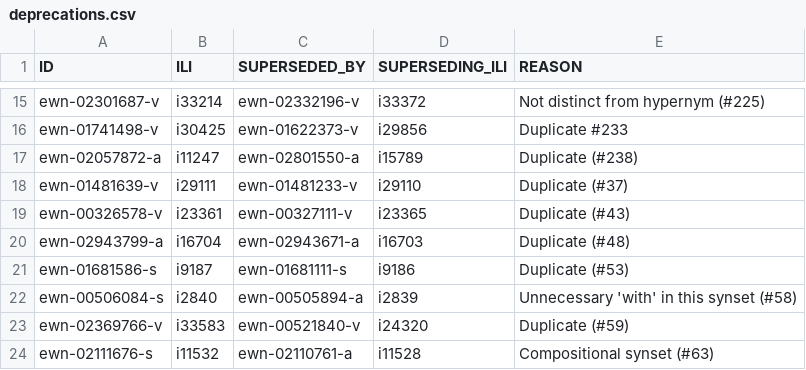
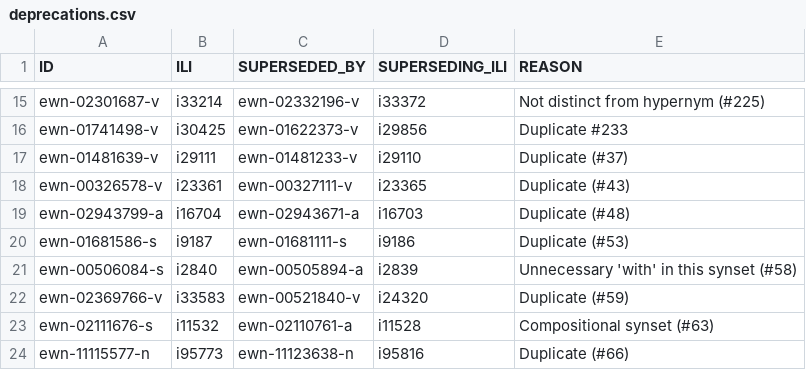
Before and after one commit to globalwordnet/english-wordnet, a CSV file: src/deprecations.csv, drawn as a sheet; only a part is shown, gaps mark what is left out; the shorter side is filled out with more unchanged rows; the diff names each change by its address in the sheet, - before the commit and + after, or states it on an @@ line.

Commit message:
Fix incorrect deprecation causing loop

```diff
--- a/src/deprecations.csv
+++ b/src/deprecations.csv
-row 17: ewn-02057872-a | i11247 | ewn-02801550-a | i15789 | Duplicate (#238)
```
